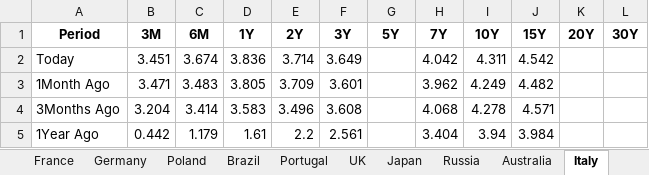
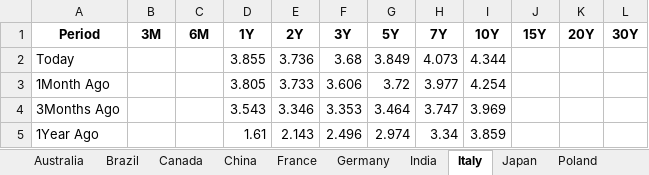
Before and after one commit to vlaranjo/Vasconomics_Dashboard, an Excel workbook: Weekly Files/Fixed Income/Multi_Yield_Curves.xlsx, sheet Italy, drawn as a sheet; values as stored, in another font and other column widths than the file's, no borders; the diff names each change by its address in the sheet, - before the commit and + after, or states it on an @@ line.

```diff
--- a/Weekly Files/Fixed Income/Multi_Yield_Curves.xlsx (sheet Italy)
+++ b/Weekly Files/Fixed Income/Multi_Yield_Curves.xlsx (sheet Italy)
@@ sheet tab order changed: Australia | Brazil | Canada | China | France | Germany | India | Italy | Japan | Poland @@
-B2 (3M): 3.451
+B2 (3M): (empty)
-C2 (6M): 3.674
+C2 (6M): (empty)
-D2 (1Y): 3.836
+D2 (1Y): 3.855
-E2 (2Y): 3.714
+E2 (2Y): 3.736
-F2 (3Y): 3.649
+F2 (3Y): 3.68
-G2 (5Y): (empty)
+G2 (5Y): 3.849
-H2 (7Y): 4.042
+H2 (7Y): 4.073
-I2 (10Y): 4.311
+I2 (10Y): 4.344
-J2 (15Y): 4.542
+J2 (15Y): (empty)
-B3 (3M): 3.471
+B3 (3M): (empty)
-C3 (6M): 3.483
+C3 (6M): (empty)
-E3 (2Y): 3.709
+E3 (2Y): 3.733
-F3 (3Y): 3.601
+F3 (3Y): 3.606
-G3 (5Y): (empty)
+G3 (5Y): 3.72
-H3 (7Y): 3.962
+H3 (7Y): 3.977
-I3 (10Y): 4.249
+I3 (10Y): 4.254
-J3 (15Y): 4.482
+J3 (15Y): (empty)
-B4 (3M): 3.204
+B4 (3M): (empty)
-C4 (6M): 3.414
+C4 (6M): (empty)
-D4 (1Y): 3.583
+D4 (1Y): 3.543
-E4 (2Y): 3.496
+E4 (2Y): 3.346
-F4 (3Y): 3.608
+F4 (3Y): 3.353
-G4 (5Y): (empty)
+G4 (5Y): 3.464
-H4 (7Y): 4.068
+H4 (7Y): 3.747
-I4 (10Y): 4.278
+I4 (10Y): 3.969
-J4 (15Y): 4.571
+J4 (15Y): (empty)
-B5 (3M): 0.442
+B5 (3M): (empty)
-C5 (6M): 1.179
+C5 (6M): (empty)
-E5 (2Y): 2.2
+E5 (2Y): 2.143
-F5 (3Y): 2.561
+F5 (3Y): 2.496
-G5 (5Y): (empty)
+G5 (5Y): 2.974
-H5 (7Y): 3.404
+H5 (7Y): 3.34
-I5 (10Y): 3.94
+I5 (10Y): 3.859
-J5 (15Y): 3.984
+J5 (15Y): (empty)
```
Also changed, not shown: sheet Germany, sheet France, sheet Switzerland, sheet Canada, sheet Japan, sheet India, 9 more sheets, other sheet tabs.
